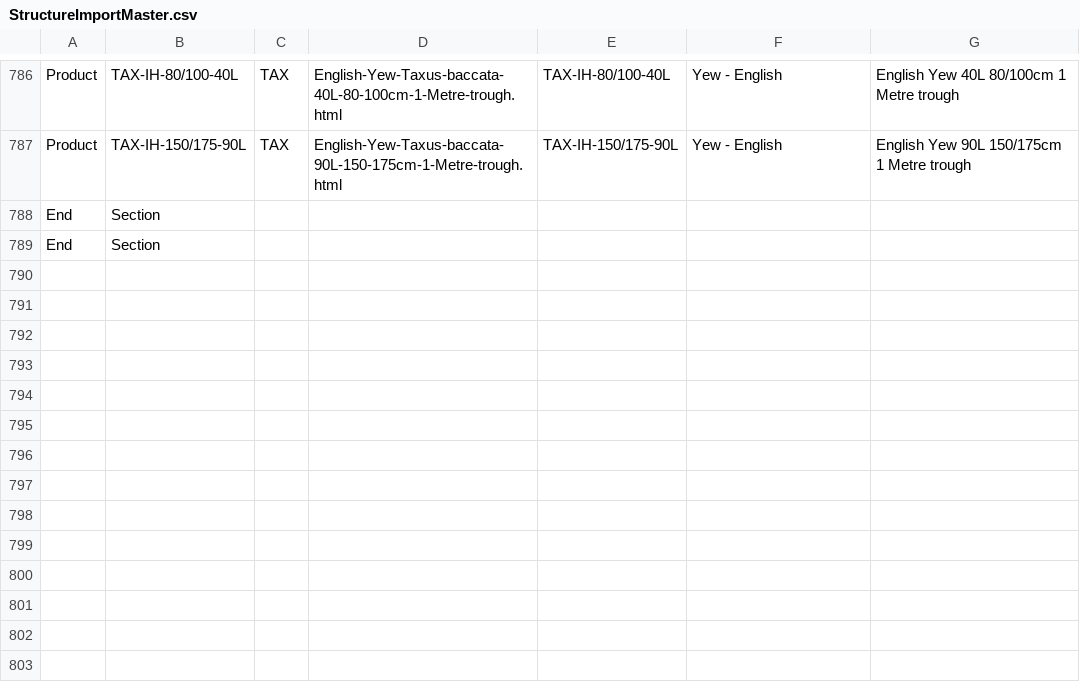
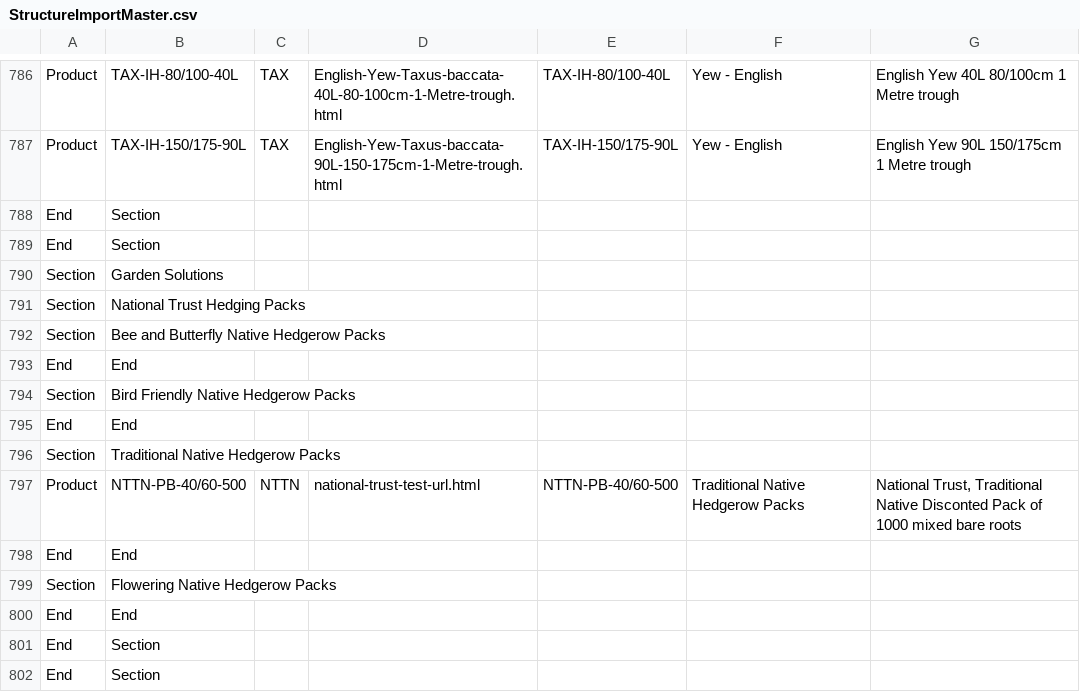
Before and after one commit to HedgesDirect/Master-Imports, a CSV file: StructureImportMaster.csv, drawn as a sheet; only a part is shown, gaps mark what is left out.

Commit message:
Added NTTN Kit
Added structure for national trust test kit

```diff
--- a/StructureImportMaster.csv
+++ b/StructureImportMaster.csv
@@ -789 +789,14 @@ End,Section,,,,,
 End,Section,,,,,
+Section,Garden Solutions,,,,,
+Section,National Trust Hedging Packs,,,,,
+Section,Bee and Butterfly Native Hedgerow Packs,,,,,
+End,End,,,,,
+Section,Bird Friendly Native Hedgerow Packs,,,,,
+End,End,,,,,
+Section,Traditional Native Hedgerow Packs,,,,,
+Product,NTTN-PB-40/60-500,NTTN,national-trust-test-url.html,NTTN-PB-40/60-500,Traditional Native Hedgerow Packs,"National Trust, Traditional Native Disconted Pack of 1000 mixed bare roots"
+End,End,,,,,
+Section,Flowering Native Hedgerow Packs,,,,,
+End,End,,,,,
+End,Section,,,,,
+End,Section,,,,,
```
